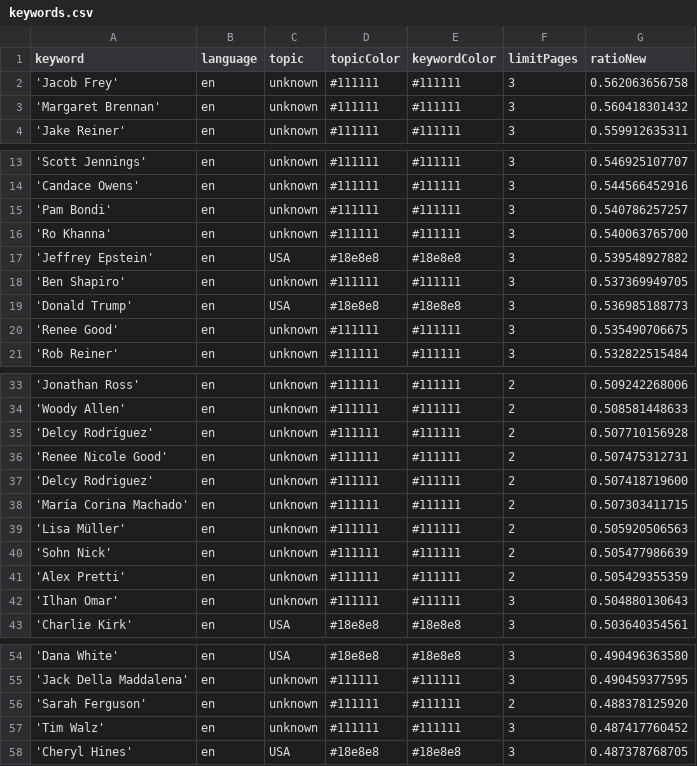
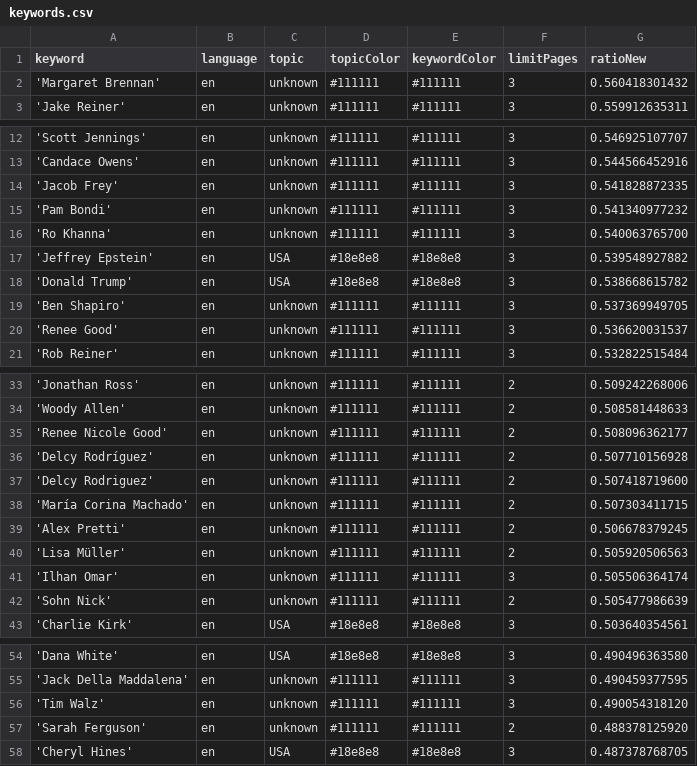
Before and after one commit to JoPhi24-news/peopleWhisperer, a CSV file: keywords.csv, drawn as a sheet; only a part is shown, gaps mark what is left out; the diff covers the shown part only.

```diff
--- a/keywords.csv
+++ b/keywords.csv
@@ -1,3 +1,2 @@
 keyword,language,topic,topicColor,keywordColor,limitPages,ratioNew
-'Jacob Frey',en,unknown,#111111,#111111,3,0.562063656758
 'Margaret Brennan',en,unknown,#111111,#111111,3,0.560418301432
@@ -14,8 +13,9 @@ keyword,language,topic,topicColor,keywordColor,limitPages,ratioNew
 'Candace Owens',en,unknown,#111111,#111111,3,0.544566452916
-'Pam Bondi',en,unknown,#111111,#111111,3,0.540786257257
+'Jacob Frey',en,unknown,#111111,#111111,3,0.541828872335
+'Pam Bondi',en,unknown,#111111,#111111,3,0.541340977232
 'Ro Khanna',en,unknown,#111111,#111111,3,0.540063765700
 'Jeffrey Epstein',en,USA,#18e8e8,#18e8e8,3,0.539548927882
+'Donald Trump',en,USA,#18e8e8,#18e8e8,3,0.538668615782
 'Ben Shapiro',en,unknown,#111111,#111111,3,0.537369949705
-'Donald Trump',en,USA,#18e8e8,#18e8e8,3,0.536985188773
-'Renee Good',en,unknown,#111111,#111111,3,0.535490706675
+'Renee Good',en,unknown,#111111,#111111,3,0.536620031537
 'Rob Reiner',en,unknown,#111111,#111111,3,0.532822515484
@@ -34,10 +34,10 @@ keyword,language,topic,topicColor,keywordColor,limitPages,ratioNew
 'Woody Allen',en,unknown,#111111,#111111,2,0.508581448633
+'Renee Nicole Good',en,unknown,#111111,#111111,2,0.508096362177
 'Delcy Rodríguez',en,unknown,#111111,#111111,2,0.507710156928
-'Renee Nicole Good',en,unknown,#111111,#111111,2,0.507475312731
 'Delcy Rodriguez',en,unknown,#111111,#111111,2,0.507418719600
 'María Corina Machado',en,unknown,#111111,#111111,2,0.507303411715
+'Alex Pretti',en,unknown,#111111,#111111,2,0.506678379245
 'Lisa Müller',en,unknown,#111111,#111111,2,0.505920506563
+'Ilhan Omar',en,unknown,#111111,#111111,3,0.505506364174
 'Sohn Nick',en,unknown,#111111,#111111,2,0.505477986639
-'Alex Pretti',en,unknown,#111111,#111111,2,0.505429355359
-'Ilhan Omar',en,unknown,#111111,#111111,3,0.504880130643
 'Charlie Kirk',en,USA,#18e8e8,#18e8e8,3,0.503640354561
@@ -55,4 +55,4 @@ keyword,language,topic,topicColor,keywordColor,limitPages,ratioNew
 'Jack Della Maddalena',en,unknown,#111111,#111111,3,0.490459377595
+'Tim Walz',en,unknown,#111111,#111111,3,0.490054318120
 'Sarah Ferguson',en,unknown,#111111,#111111,2,0.488378125920
-'Tim Walz',en,unknown,#111111,#111111,3,0.487417760452
 'Cheryl Hines',en,USA,#18e8e8,#18e8e8,3,0.487378768705
```
Also changed, not shown: 1 edited cell elsewhere in this file, 1 other file.
